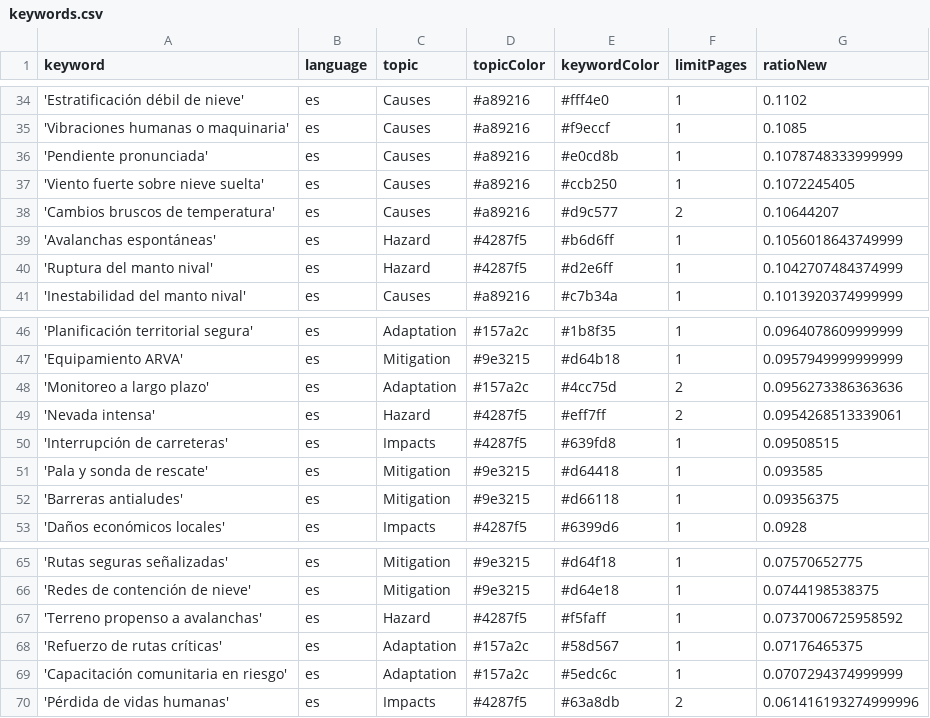
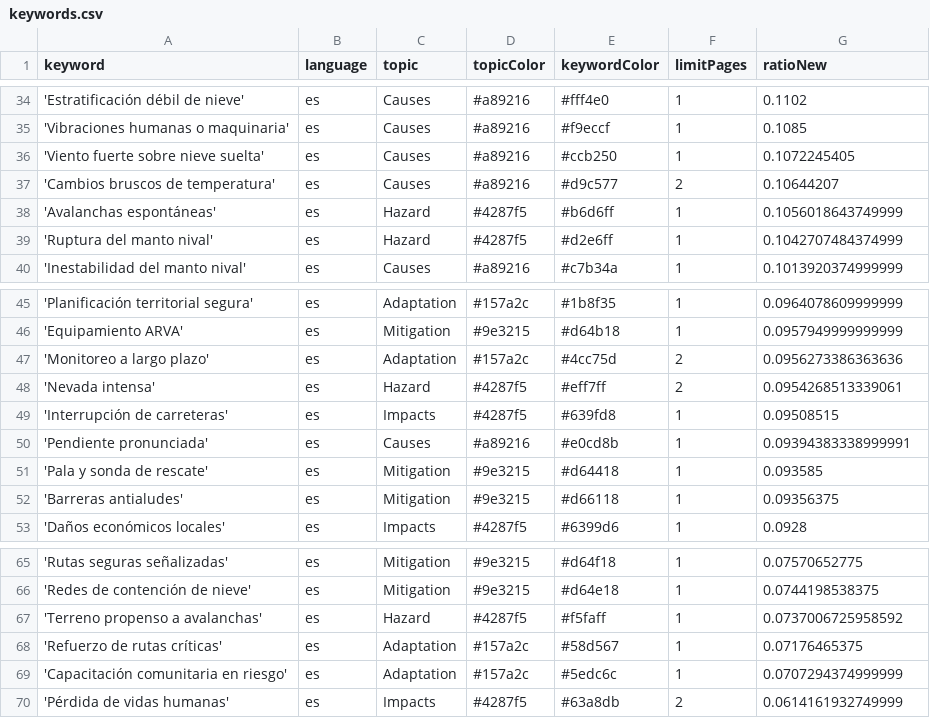
Before and after one commit to picawe-news/AvalanchaIsComing, a CSV file: keywords.csv, drawn as a sheet; only a part is shown, gaps mark what is left out.

Commit message:
Commit from GitHub Actions (harvest:0.0)

```diff
--- a/keywords.csv
+++ b/keywords.csv
@@ -35,3 +35,2 @@ keyword,language,topic,topicColor,keywordColor,limitPages,ratioNew
 'Vibraciones humanas o maquinaria',es,Causes,#a89216,#f9eccf,1,0.1085
-'Pendiente pronunciada',es,Causes,#a89216,#e0cd8b,1,0.1078748333999999
 'Viento fuerte sobre nieve suelta',es,Causes,#a89216,#ccb250,1,0.1072245405
@@ -50,2 +49,3 @@ keyword,language,topic,topicColor,keywordColor,limitPages,ratioNew
 'Interrupción de carreteras',es,Impacts,#4287f5,#639fd8,1,0.09508515
+'Pendiente pronunciada',es,Causes,#a89216,#e0cd8b,1,0.09394383338999991
 'Pala y sonda de rescate',es,Mitigation,#9e3215,#d64418,1,0.093585
@@ -69,2 +69,2 @@ keyword,language,topic,topicColor,keywordColor,limitPages,ratioNew
 'Capacitación comunitaria en riesgo',es,Adaptation,#157a2c,#5edc6c,1,0.0707294374999999
-'Pérdida de vidas humanas',es,Impacts,#4287f5,#63a8db,2,0.061416193274999996
+'Pérdida de vidas humanas',es,Impacts,#4287f5,#63a8db,2,0.0614161932749999
```
